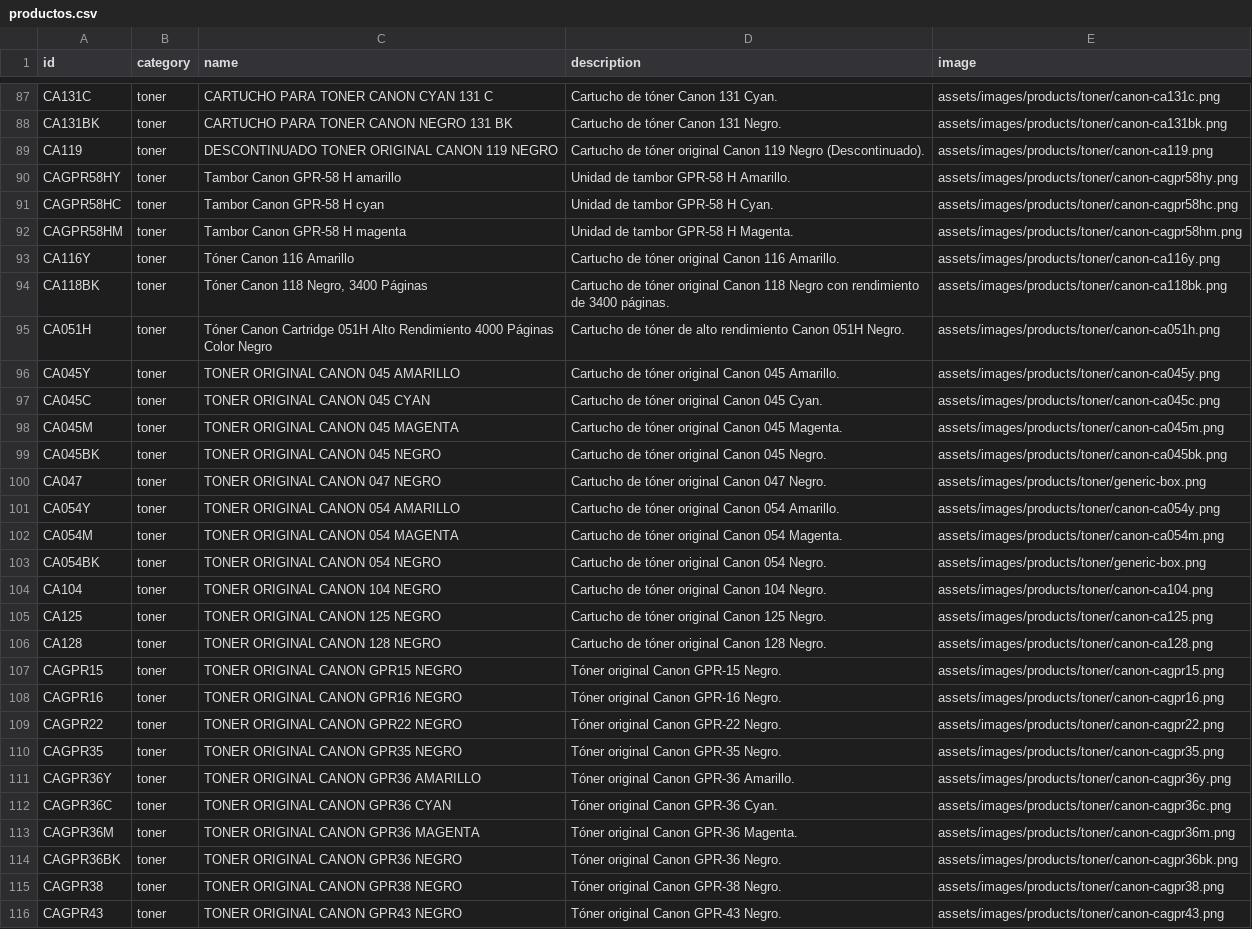
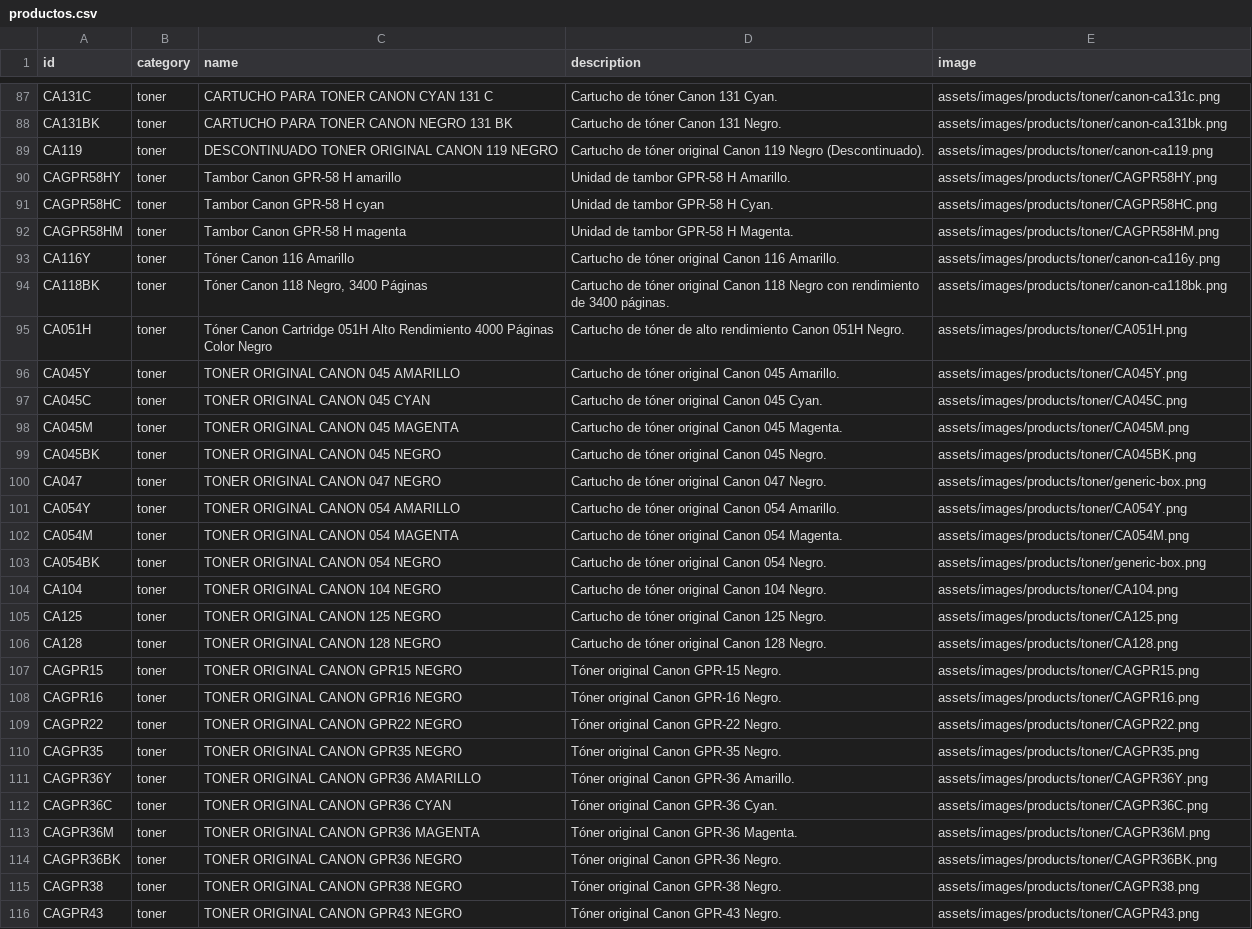
Before and after one commit to santiagotrevio/integralcomputacion, a CSV file: assets/data/productos.csv, drawn as a sheet; only a part is shown, gaps mark what is left out; the diff covers the shown part only; the diff names each change by its address in the sheet, - before the commit and + after, or states it on an @@ line.

Commit message:
TES IMAGENES NOMBRE SCODIGOS

```diff
--- a/assets/data/productos.csv
+++ b/assets/data/productos.csv
-E90 (image): assets/images/products/toner/canon-cagpr58hy.png
+E90 (image): assets/images/products/toner/CAGPR58HY.png
-E91 (image): assets/images/products/toner/canon-cagpr58hc.png
+E91 (image): assets/images/products/toner/CAGPR58HC.png
-E92 (image): assets/images/products/toner/canon-cagpr58hm.png
+E92 (image): assets/images/products/toner/CAGPR58HM.png
-E95 (image): assets/images/products/toner/canon-ca051h.png
+E95 (image): assets/images/products/toner/CA051H.png
-E96 (image): assets/images/products/toner/canon-ca045y.png
+E96 (image): assets/images/products/toner/CA045Y.png
-E97 (image): assets/images/products/toner/canon-ca045c.png
+E97 (image): assets/images/products/toner/CA045C.png
-E98 (image): assets/images/products/toner/canon-ca045m.png
+E98 (image): assets/images/products/toner/CA045M.png
-E99 (image): assets/images/products/toner/canon-ca045bk.png
+E99 (image): assets/images/products/toner/CA045BK.png
-E101 (image): assets/images/products/toner/canon-ca054y.png
+E101 (image): assets/images/products/toner/CA054Y.png
-E102 (image): assets/images/products/toner/canon-ca054m.png
+E102 (image): assets/images/products/toner/CA054M.png
-E104 (image): assets/images/products/toner/canon-ca104.png
+E104 (image): assets/images/products/toner/CA104.png
-E105 (image): assets/images/products/toner/canon-ca125.png
+E105 (image): assets/images/products/toner/CA125.png
-E106 (image): assets/images/products/toner/canon-ca128.png
+E106 (image): assets/images/products/toner/CA128.png
-E107 (image): assets/images/products/toner/canon-cagpr15.png
+E107 (image): assets/images/products/toner/CAGPR15.png
-E108 (image): assets/images/products/toner/canon-cagpr16.png
+E108 (image): assets/images/products/toner/CAGPR16.png
-E109 (image): assets/images/products/toner/canon-cagpr22.png
+E109 (image): assets/images/products/toner/CAGPR22.png
-E110 (image): assets/images/products/toner/canon-cagpr35.png
+E110 (image): assets/images/products/toner/CAGPR35.png
-E111 (image): assets/images/products/toner/canon-cagpr36y.png
+E111 (image): assets/images/products/toner/CAGPR36Y.png
-E112 (image): assets/images/products/toner/canon-cagpr36c.png
+E112 (image): assets/images/products/toner/CAGPR36C.png
-E113 (image): assets/images/products/toner/canon-cagpr36m.png
+E113 (image): assets/images/products/toner/CAGPR36M.png
-E114 (image): assets/images/products/toner/canon-cagpr36bk.png
+E114 (image): assets/images/products/toner/CAGPR36BK.png
-E115 (image): assets/images/products/toner/canon-cagpr38.png
+E115 (image): assets/images/products/toner/CAGPR38.png
-E116 (image): assets/images/products/toner/canon-cagpr43.png
+E116 (image): assets/images/products/toner/CAGPR43.png
```
Also changed, not shown: 31 edited cells elsewhere in this file, 55 other files.
